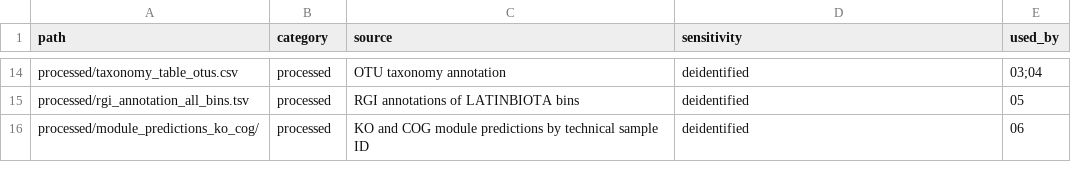
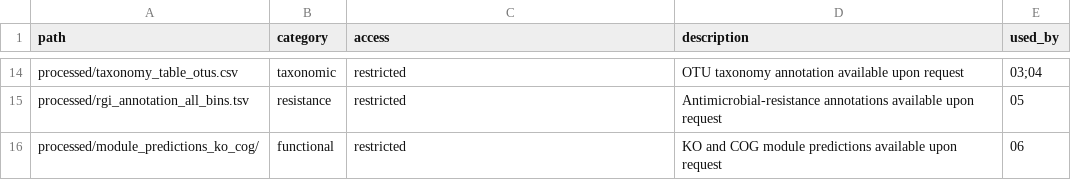
Before and after one commit to RafaPe/MX-Rural-Urban-Microbiome, a CSV file: data/manifest.csv, drawn as a sheet; only a part is shown, gaps mark what is left out; the diff covers the shown part only; the diff names each change by its address in the sheet, - before the commit and + after, or states it on an @@ line.

Commit message:
docs: clarify restricted data access

```diff
--- a/data/manifest.csv
+++ b/data/manifest.csv
-C1: source
+C1: access
-D1: sensitivity
+D1: description
-B14 (category): processed
+B14 (category): taxonomic
-C14 (access): OTU taxonomy annotation
+C14 (access): restricted
-D14 (description): deidentified
+D14 (description): OTU taxonomy annotation available upon request
-B15 (category): processed
+B15 (category): resistance
-C15 (access): RGI annotations of LATINBIOTA bins
+C15 (access): restricted
-D15 (description): deidentified
+D15 (description): Antimicrobial-resistance annotations available upon request
-B16 (category): processed
+B16 (category): functional
-C16 (access): KO and COG module predictions by technical sample ID
+C16 (access): restricted
-D16 (description): deidentified
+D16 (description): KO and COG module predictions available upon request
```
Also changed, not shown: 36 edited cells elsewhere in this file, 2 other files.
